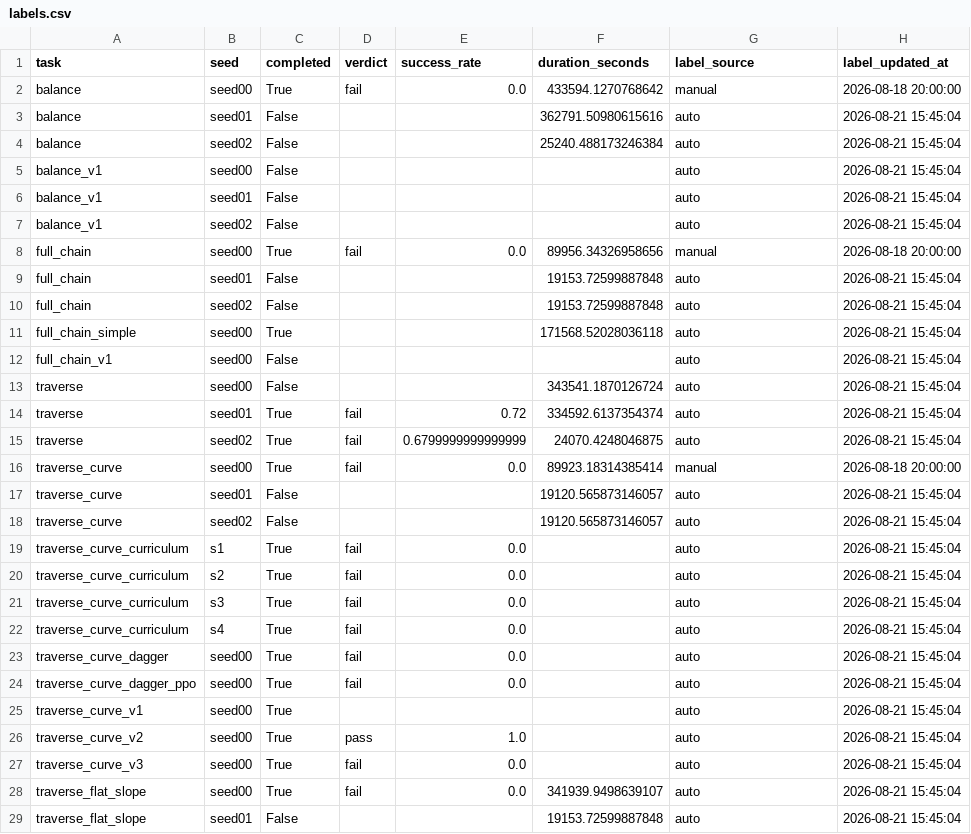
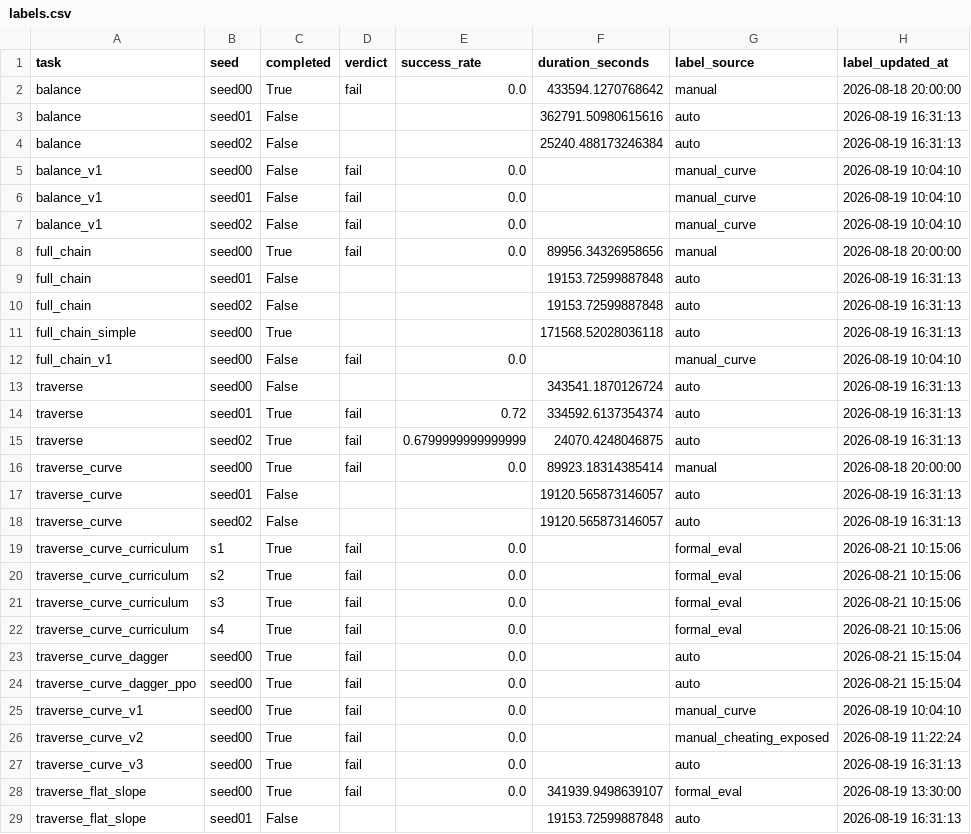
Before and after one commit to Anhao1314/go2_lianghua, a CSV file: data/datasets/labels.csv, drawn as a sheet; only a part is shown; the diff covers the shown part only.

```diff
--- a/data/datasets/labels.csv
+++ b/data/datasets/labels.csv
@@ -2,28 +2,28 @@
 balance,seed00,True,fail,0.0,433594.1270768642,manual,2026-08-18 20:00:00
-balance,seed01,False,,,362791.50980615616,auto,2026-08-21 15:45:04
-balance,seed02,False,,,25240.488173246384,auto,2026-08-21 15:45:04
-balance_v1,seed00,False,,,,auto,2026-08-21 15:45:04
-balance_v1,seed01,False,,,,auto,2026-08-21 15:45:04
-balance_v1,seed02,False,,,,auto,2026-08-21 15:45:04
+balance,seed01,False,,,362791.50980615616,auto,2026-08-19 16:31:13
+balance,seed02,False,,,25240.488173246384,auto,2026-08-19 16:31:13
+balance_v1,seed00,False,fail,0.0,,manual_curve,2026-08-19 10:04:10
+balance_v1,seed01,False,fail,0.0,,manual_curve,2026-08-19 10:04:10
+balance_v1,seed02,False,fail,0.0,,manual_curve,2026-08-19 10:04:10
 full_chain,seed00,True,fail,0.0,89956.34326958656,manual,2026-08-18 20:00:00
-full_chain,seed01,False,,,19153.72599887848,auto,2026-08-21 15:45:04
-full_chain,seed02,False,,,19153.72599887848,auto,2026-08-21 15:45:04
-full_chain_simple,seed00,True,,,171568.52028036118,auto,2026-08-21 15:45:04
-full_chain_v1,seed00,False,,,,auto,2026-08-21 15:45:04
-traverse,seed00,False,,,343541.1870126724,auto,2026-08-21 15:45:04
-traverse,seed01,True,fail,0.72,334592.6137354374,auto,2026-08-21 15:45:04
-traverse,seed02,True,fail,0.6799999999999999,24070.4248046875,auto,2026-08-21 15:45:04
+full_chain,seed01,False,,,19153.72599887848,auto,2026-08-19 16:31:13
+full_chain,seed02,False,,,19153.72599887848,auto,2026-08-19 16:31:13
+full_chain_simple,seed00,True,,,171568.52028036118,auto,2026-08-19 16:31:13
+full_chain_v1,seed00,False,fail,0.0,,manual_curve,2026-08-19 10:04:10
+traverse,seed00,False,,,343541.1870126724,auto,2026-08-19 16:31:13
+traverse,seed01,True,fail,0.72,334592.6137354374,auto,2026-08-19 16:31:13
+traverse,seed02,True,fail,0.6799999999999999,24070.4248046875,auto,2026-08-19 16:31:13
 traverse_curve,seed00,True,fail,0.0,89923.18314385414,manual,2026-08-18 20:00:00
-traverse_curve,seed01,False,,,19120.565873146057,auto,2026-08-21 15:45:04
-traverse_curve,seed02,False,,,19120.565873146057,auto,2026-08-21 15:45:04
-traverse_curve_curriculum,s1,True,fail,0.0,,auto,2026-08-21 15:45:04
-traverse_curve_curriculum,s2,True,fail,0.0,,auto,2026-08-21 15:45:04
-traverse_curve_curriculum,s3,True,fail,0.0,,auto,2026-08-21 15:45:04
-traverse_curve_curriculum,s4,True,fail,0.0,,auto,2026-08-21 15:45:04
-traverse_curve_dagger,seed00,True,fail,0.0,,auto,2026-08-21 15:45:04
-traverse_curve_dagger_ppo,seed00,True,fail,0.0,,auto,2026-08-21 15:45:04
-traverse_curve_v1,seed00,True,,,,auto,2026-08-21 15:45:04
-traverse_curve_v2,seed00,True,pass,1.0,,auto,2026-08-21 15:45:04
-traverse_curve_v3,seed00,True,fail,0.0,,auto,2026-08-21 15:45:04
-traverse_flat_slope,seed00,True,fail,0.0,341939.9498639107,auto,2026-08-21 15:45:04
-traverse_flat_slope,seed01,False,,,19153.72599887848,auto,2026-08-21 15:45:04
+traverse_curve,seed01,False,,,19120.565873146057,auto,2026-08-19 16:31:13
+traverse_curve,seed02,False,,,19120.565873146057,auto,2026-08-19 16:31:13
+traverse_curve_curriculum,s1,True,fail,0.0,,formal_eval,2026-08-21 10:15:06
+traverse_curve_curriculum,s2,True,fail,0.0,,formal_eval,2026-08-21 10:15:06
+traverse_curve_curriculum,s3,True,fail,0.0,,formal_eval,2026-08-21 10:15:06
+traverse_curve_curriculum,s4,True,fail,0.0,,formal_eval,2026-08-21 10:15:06
+traverse_curve_dagger,seed00,True,fail,0.0,,auto,2026-08-21 15:15:04
+traverse_curve_dagger_ppo,seed00,True,fail,0.0,,auto,2026-08-21 15:15:04
+traverse_curve_v1,seed00,True,fail,0.0,,manual_curve,2026-08-19 10:04:10
+traverse_curve_v2,seed00,True,fail,0.0,,manual_cheating_exposed,2026-08-19 11:22:24
+traverse_curve_v3,seed00,True,fail,0.0,,auto,2026-08-19 16:31:13
+traverse_flat_slope,seed00,True,fail,0.0,341939.9498639107,formal_eval,2026-08-19 13:30:00
+traverse_flat_slope,seed01,False,,,19153.72599887848,auto,2026-08-19 16:31:13
```
Also changed, not shown: 22 edited cells elsewhere in this file, data/datasets/manual_labels.csv, data/datasets/runs.csv, 5 other files.
